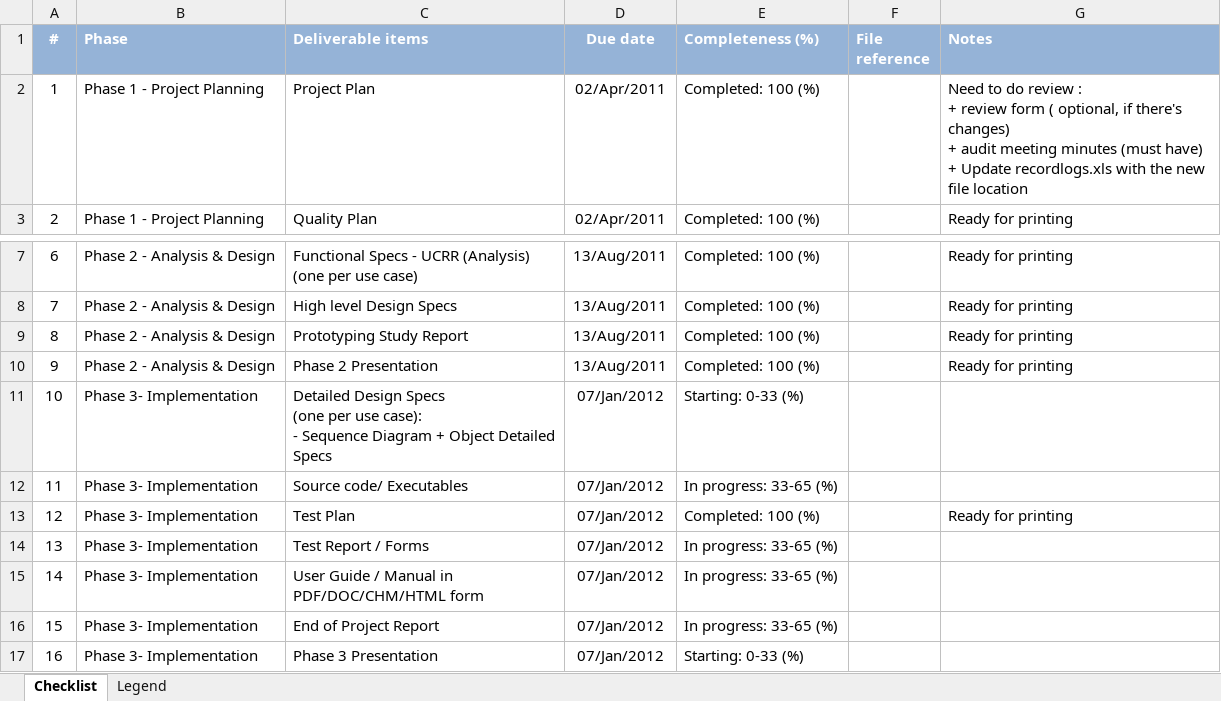
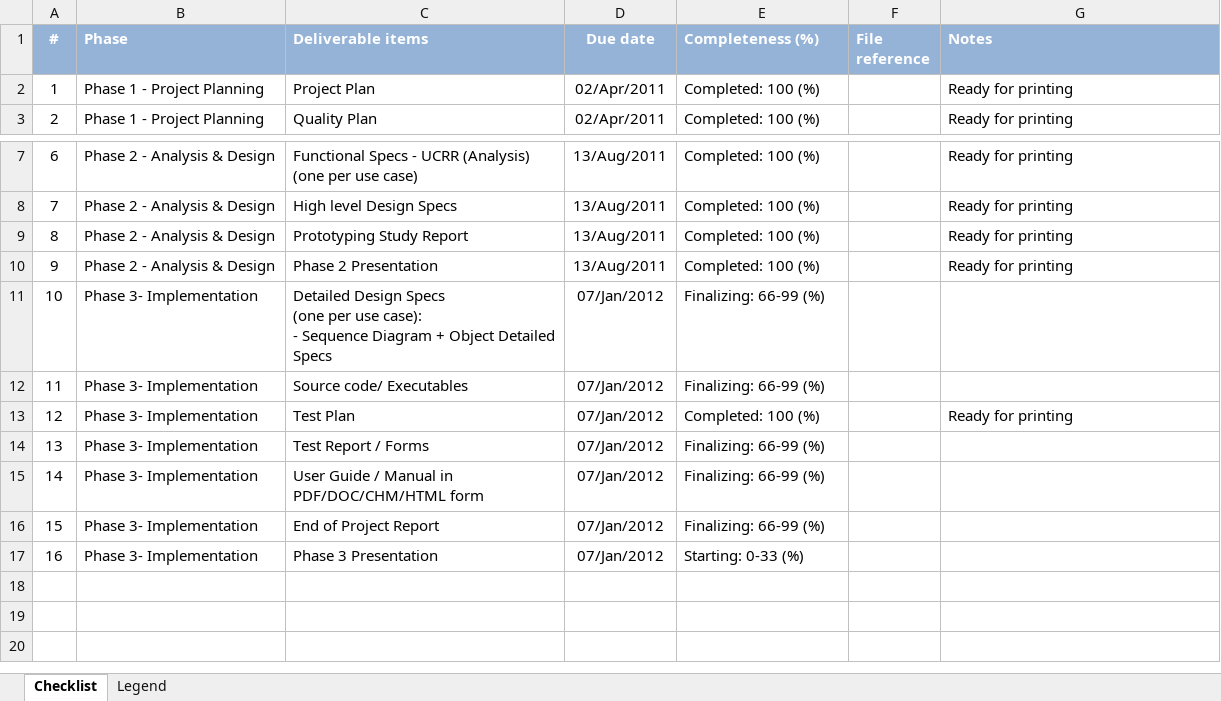
Before and after one commit to imireasa/mtech-se18-t08s, an Excel workbook: docs/PM-1 Project Management/PM-1.5 Project Deliverables/vms_pm15_Deliverables_CheckList.xlsx, sheet Checklist, drawn as a sheet; only a part is shown, gaps mark what is left out; values as stored, in another font and other column widths than the file's, no borders; conditional formats not drawn; ↵ is a line break in a cell; the diff names each change by its address in the sheet, - before the commit and + after, or states it on an @@ line.

```diff
--- a/docs/PM-1 Project Management/PM-1.5 Project Deliverables/vms_pm15_Deliverables_CheckList.xlsx (sheet Checklist)
+++ b/docs/PM-1 Project Management/PM-1.5 Project Deliverables/vms_pm15_Deliverables_CheckList.xlsx (sheet Checklist)
-G2 (Notes): Need to do review : ↵ + review form ( optional, if there's changes) ↵ + audit meeting minutes (must have) ↵ + Update recordlogs.xls with the new file location
+G2 (Notes): Ready for printing
-E11 (Completeness (%)): Starting: 0-33 (%)
+E11 (Completeness (%)): Finalizing: 66-99 (%)
-E12 (Completeness (%)): In progress: 33-65 (%)
+E12 (Completeness (%)): Finalizing: 66-99 (%)
-E14:E16 (Completeness (%)): In progress: 33-65 (%)
+E14:E16 (Completeness (%)): Finalizing: 66-99 (%)
```
